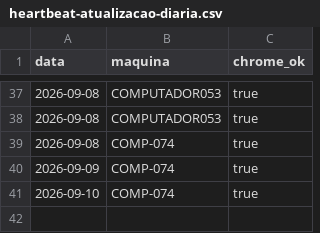
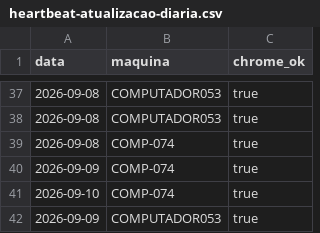
Before and after one commit to amcaccere261283/orcamento-dashboard, a CSV file: docs/heartbeat-atualizacao-diaria.csv, drawn as a sheet; only a part is shown, gaps mark what is left out; the diff names each change by its address in the sheet, - before the commit and + after, or states it on an @@ line.

Commit message:
Heartbeat: Chrome alcancavel em COMPUTADOR053 (2026-09-09)

```diff
--- a/docs/heartbeat-atualizacao-diaria.csv
+++ b/docs/heartbeat-atualizacao-diaria.csv
+row 42: 2026-09-09 | COMPUTADOR053 | true
```
